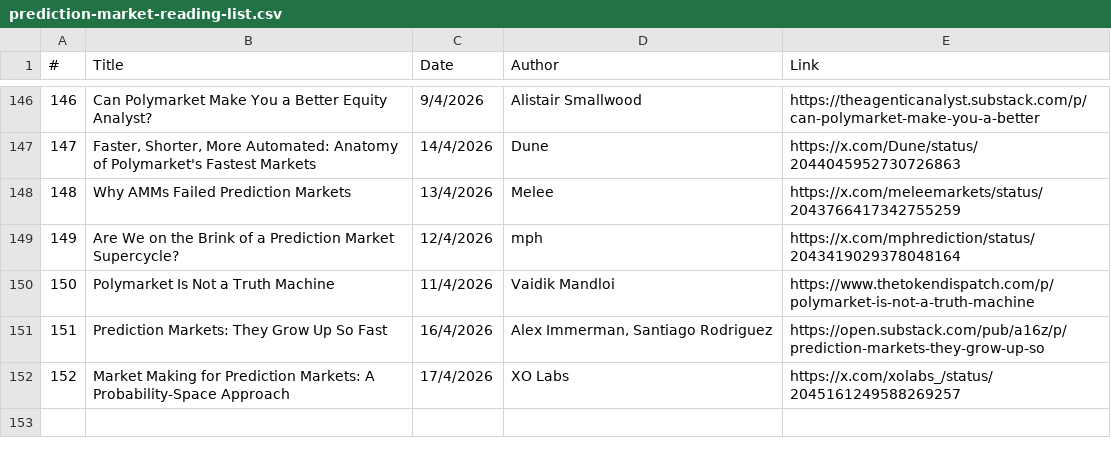
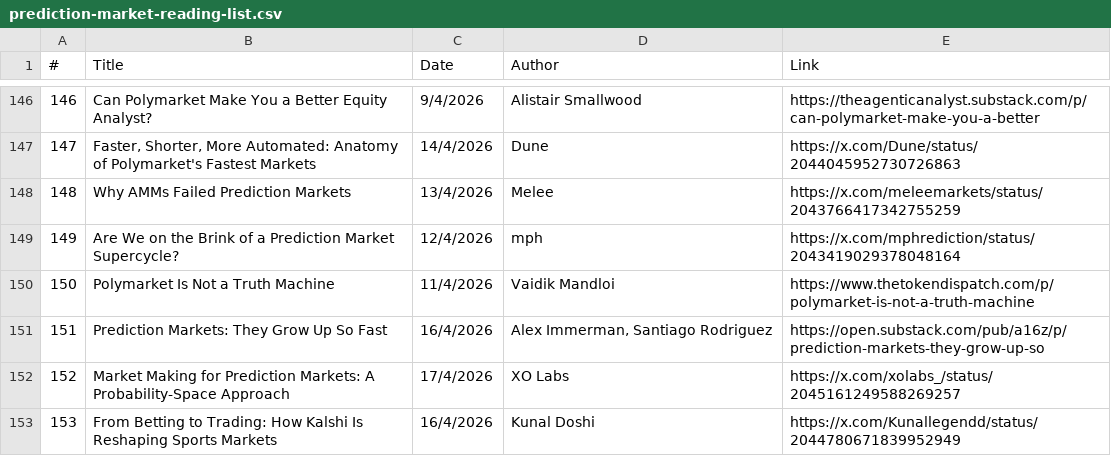
Before and after one commit to michaellwy/onprediction, a CSV file: prediction-market-reading-list.csv, drawn as a sheet; only a part is shown, gaps mark what is left out; the diff names each change by its address in the sheet, - before the commit and + after, or states it on an @@ line.

```diff
--- a/prediction-market-reading-list.csv
+++ b/prediction-market-reading-list.csv
+row 153: 153 | From Betting to Trading: How Kalshi Is Reshaping Sports Markets | 16/4/2026 | Kunal Doshi | https://x.com/Kunallegendd/status/2044780671839952949
```
Also changed, not shown: 1 other file.
